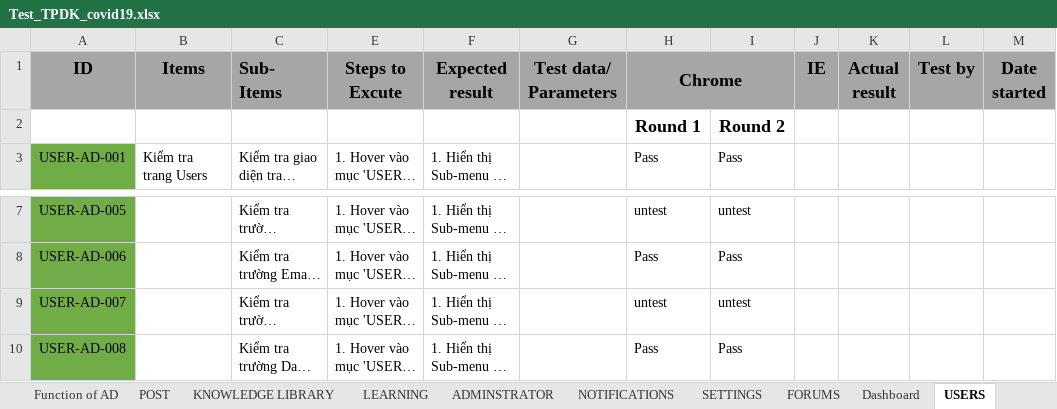
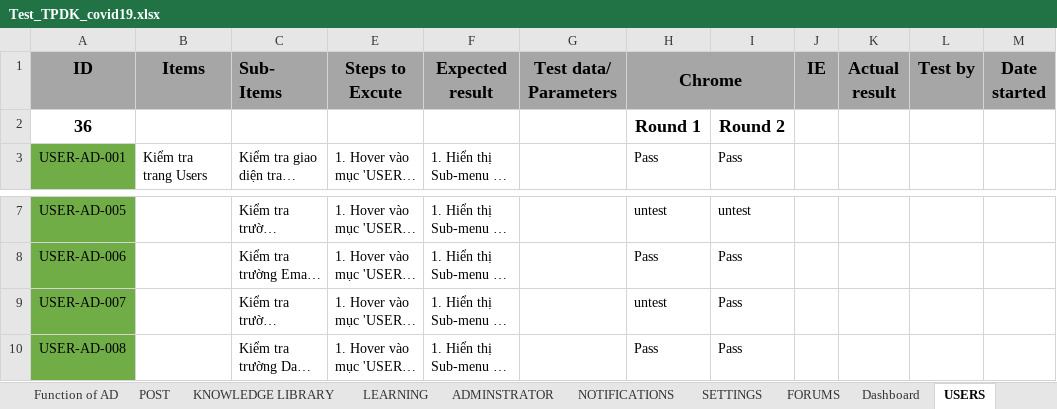
Before and after one commit to nhanleelab/ga-mcovid, an Excel workbook: Test_TPDK_covid19.xlsx, sheet USERS, drawn as a sheet; only a part is shown, gaps mark what is left out; long unchanged cells end in …; values as stored, in another font and other column widths than the file's, no borders; the diff names each change by its address in the sheet, - before the commit and + after, or states it on an @@ line.

```diff
--- a/Test_TPDK_covid19.xlsx (sheet USERS)
+++ b/Test_TPDK_covid19.xlsx (sheet USERS)
-A2 (ID): (empty)
+A2 (ID): 36
-I9: untest
+I9: Pass
```
Also changed, not shown: sheet POST, sheet ADMINSTRATOR, sheet Test Repost, sheet Dashboard, sheet NOTIFICATIONS, sheet GD Admin Web, 6 more sheets, charts or pictures.
